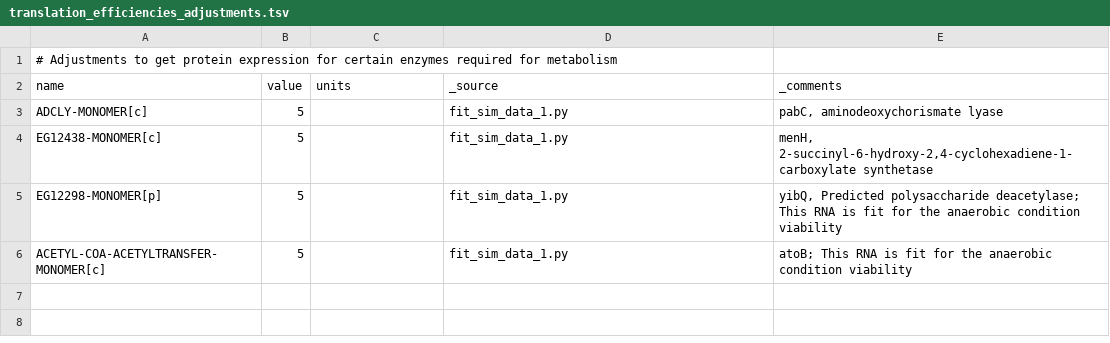
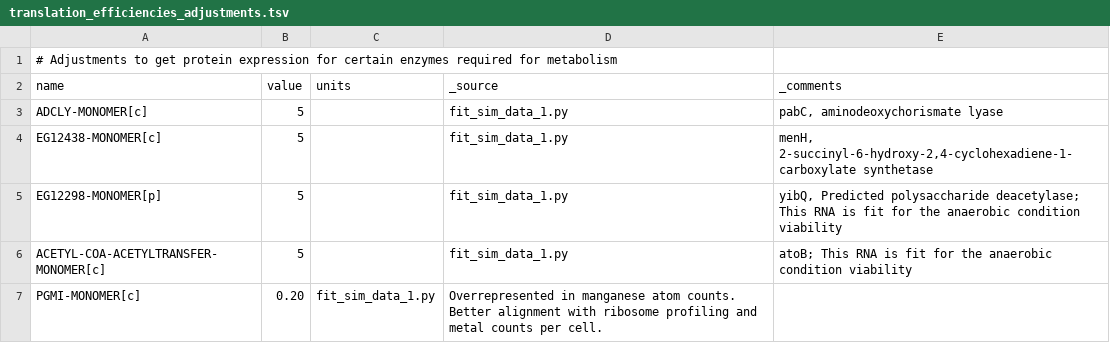
Before and after one commit to thalassemia/vEcoli, a TSV file: reconstruction/ecoli/flat/adjustments/translation_efficiencies_adjustments.tsv, drawn as a sheet.

```diff
--- a/reconstruction/ecoli/flat/adjustments/translation_efficiencies_adjustments.tsv
+++ b/reconstruction/ecoli/flat/adjustments/translation_efficiencies_adjustments.tsv
@@ -6 +6,2 @@
 "ACETYL-COA-ACETYLTRANSFER-MONOMER[c]"	5		"fit_sim_data_1.py"	"atoB; This RNA is fit for the anaerobic condition viability"
+"PGMI-MONOMER[c]"	0.20	"fit_sim_data_1.py"	"Overrepresented in manganese atom counts. Better alignment with ribosome profiling and metal counts per cell."
```
Also changed, not shown: reconstruction/ecoli/flat/adjustments/rna_expression_adjustments.tsv, 2 other files.
